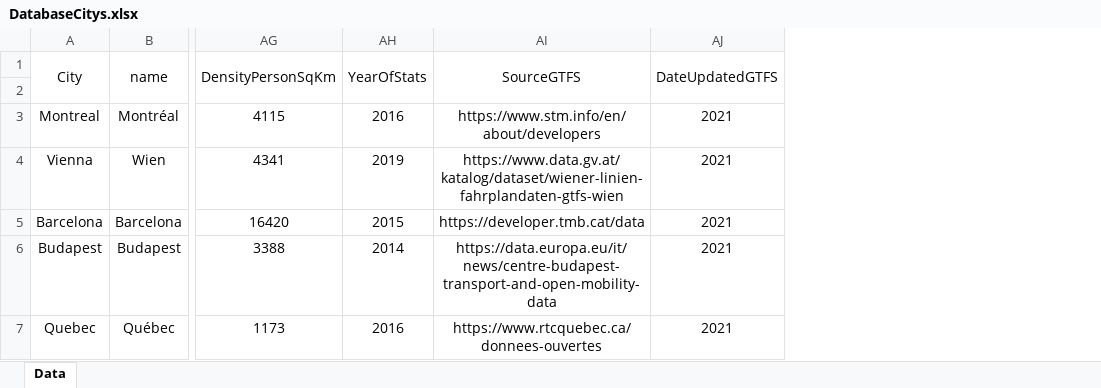
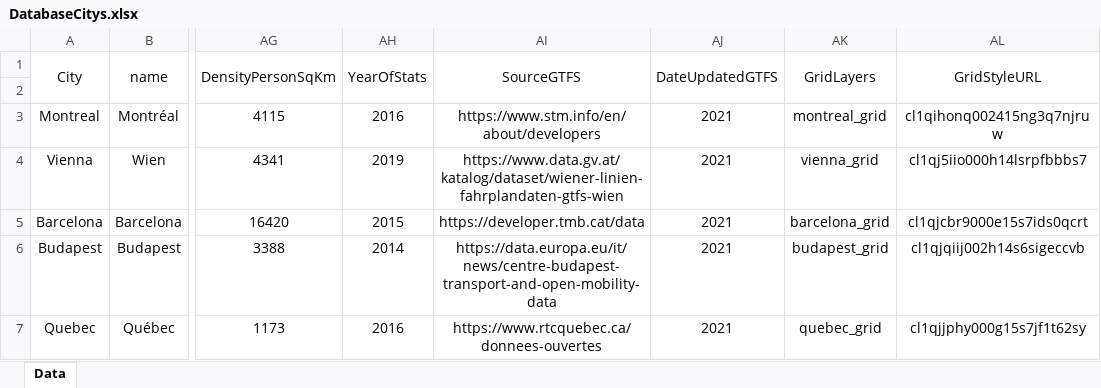
Before and after one commit to ideas-be/CAMMM-Web-Tool, an Excel workbook: DatabaseCitys.xlsx, sheet Data, drawn as a sheet; only a part is shown, gaps mark what is left out; values as stored, in another font and other column widths than the file's, no borders; the diff names each change by its address in the sheet, - before the commit and + after, or states it on an @@ line.

Commit message:
Added grid analysis to database XLS

```diff
--- a/DatabaseCitys.xlsx (sheet Data)
+++ b/DatabaseCitys.xlsx (sheet Data)
+column AK, rows 1-7: GridLayers |  | montreal_grid | vienna_grid | barcelona_grid | budapest_grid | quebec_grid
+column AL, rows 1-7: GridStyleURL |  | cl1qihonq002415ng3q7njruw | cl1qj5iio000h14lsrpfbbbs7 | cl1qjcbr9000e15s7ids0qcrt | cl1qjqiij002h14s6sigeccvb | cl1qjjphy000g15s7jf1t62sy
```
